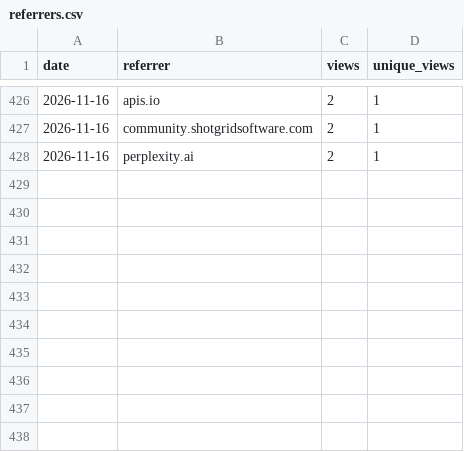
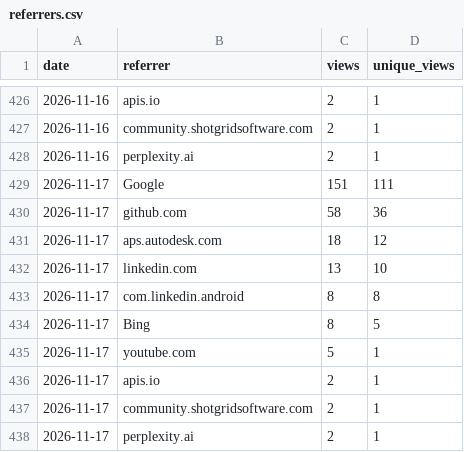
Before and after one commit to autodesk-platform-services/skills, a CSV file: referrers.csv, drawn as a sheet; only a part is shown, gaps mark what is left out; the diff names each change by its address in the sheet, - before the commit and + after, or states it on an @@ line.

```diff
--- a/referrers.csv
+++ b/referrers.csv
+row 429: 2026-11-17 | Google | 151 | 111
+row 430: 2026-11-17 | github.com | 58 | 36
+row 431: 2026-11-17 | aps.autodesk.com | 18 | 12
+row 432: 2026-11-17 | linkedin.com | 13 | 10
+row 433: 2026-11-17 | com.linkedin.android | 8 | 8
+row 434: 2026-11-17 | Bing | 8 | 5
+row 435: 2026-11-17 | youtube.com | 5 | 1
+row 436: 2026-11-17 | apis.io | 2 | 1
+row 437: 2026-11-17 | community.shotgridsoftware.com | 2 | 1
+row 438: 2026-11-17 | perplexity.ai | 2 | 1
```
Also changed, not shown: installs.csv, paths.csv, 1 other file.
